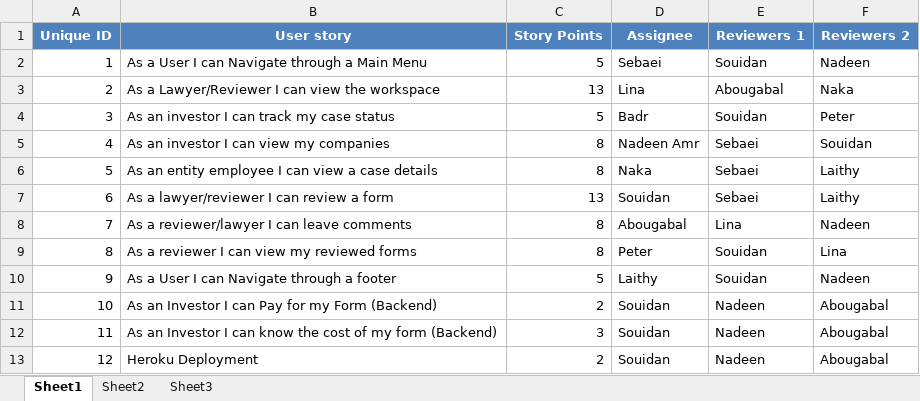
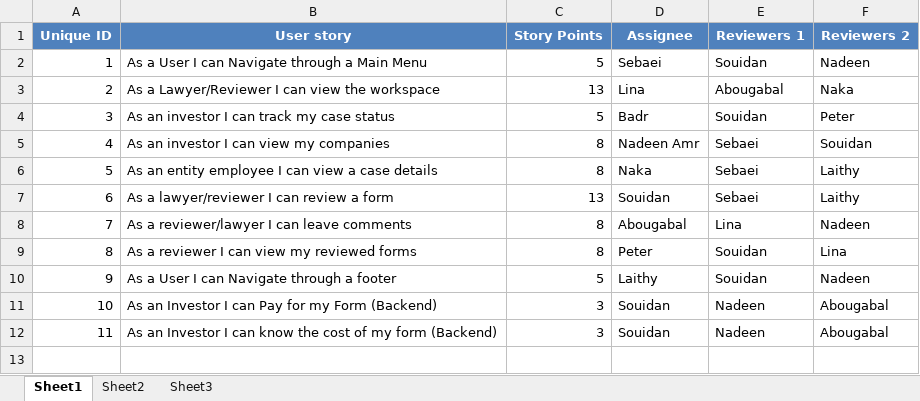
Before and after one commit to SE-GUC/El-Lathaleeth, an Excel workbook: docs/Sprint4_Backlog.xlsx, sheet Sheet1, drawn as a sheet; values as stored, in another font and other column widths than the file's, no borders; the diff names each change by its address in the sheet, - before the commit and + after, or states it on an @@ line.

Commit message:
updating backlog

```diff
--- a/docs/Sprint4_Backlog.xlsx (sheet Sheet1)
+++ b/docs/Sprint4_Backlog.xlsx (sheet Sheet1)
-C11 (Story Points): 2
+C11 (Story Points): 3
-row 13: 12 | Heroku Deployment | 2 | Souidan | Nadeen | Abougabal
```
Also changed, not shown: docs/Estimation Report Sprint 4.xlsx.
